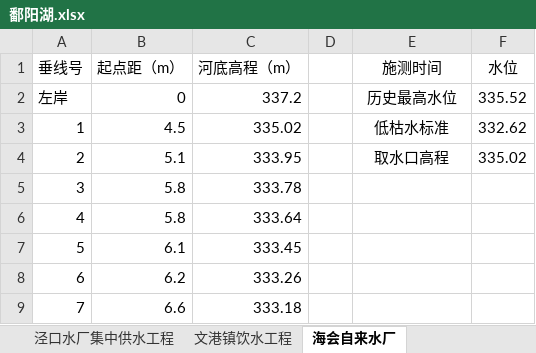
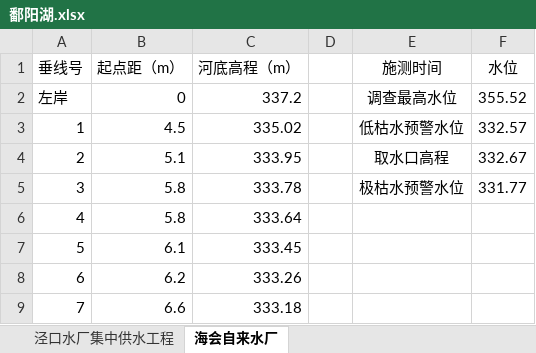
Before and after one commit to mucpsing/water_level_profile, an Excel workbook: data/01 大断面/鄱阳湖.xlsx, sheet 海会自来水厂, drawn as a sheet; only a part is shown; values as stored, in another font and other column widths than the file's, no borders; charts and pictures not drawn; the diff names each change by its address in the sheet, - before the commit and + after, or states it on an @@ line.

```diff
--- a/data/01 大断面/鄱阳湖.xlsx (sheet 海会自来水厂)
+++ b/data/01 大断面/鄱阳湖.xlsx (sheet 海会自来水厂)
-sheet tab: 文港镇饮水工程
-E2 (施测时间): 历史最高水位
+E2 (施测时间): 调查最高水位
-F2 (水位): 335.52
+F2 (水位): 355.52
-E3 (施测时间): 低枯水标准
+E3 (施测时间): 低枯水预警水位
-F3 (水位): 332.62
+F3 (水位): 332.57
-F4 (水位): 335.02
+F4 (水位): 332.67
-E5 (施测时间): (empty)
+E5 (施测时间): 极枯水预警水位
-F5 (水位): (empty)
+F5 (水位): 331.77
```
Also changed, not shown: sheet 泾口水厂集中供水工程, other sheet tabs, charts or pictures, data/01 大断面/中游和修河.xlsx, data/01 大断面/抚河.xlsx, 12 other files.
